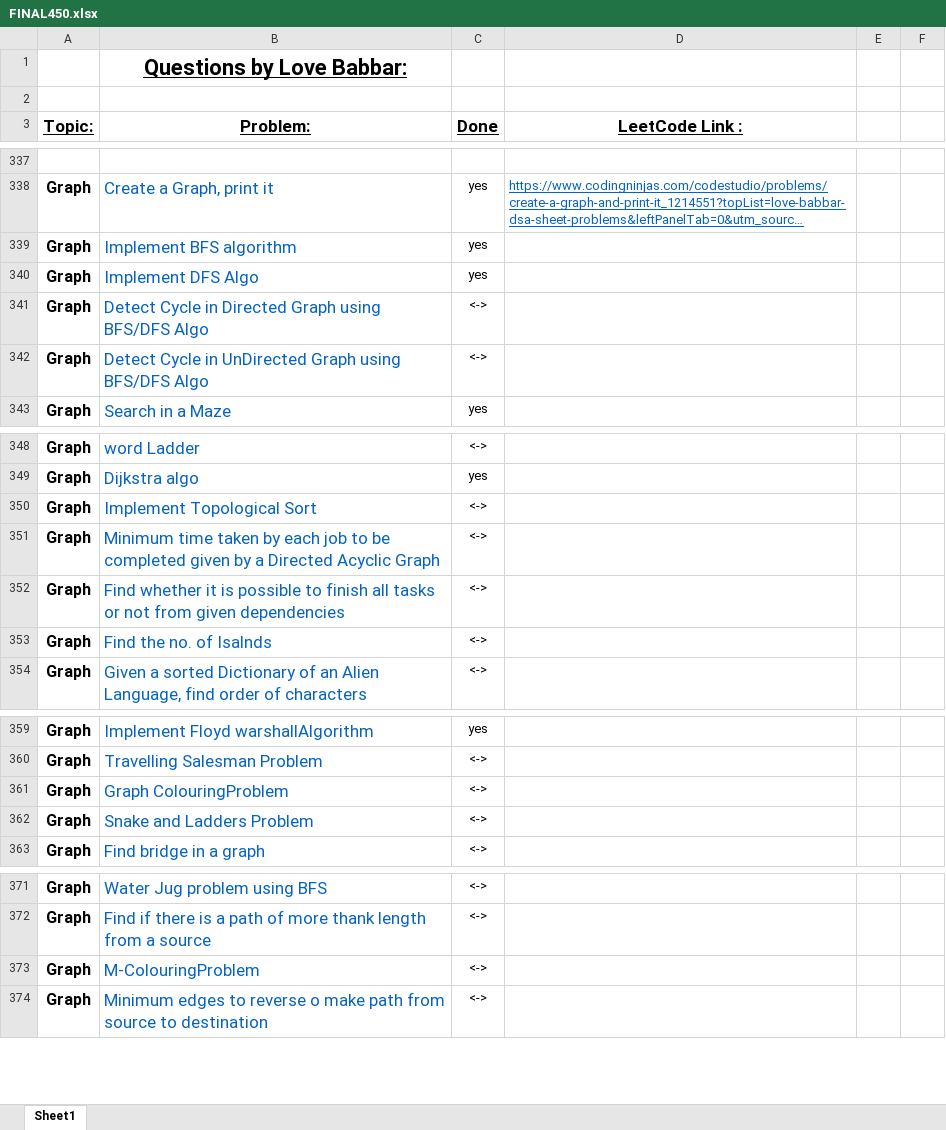
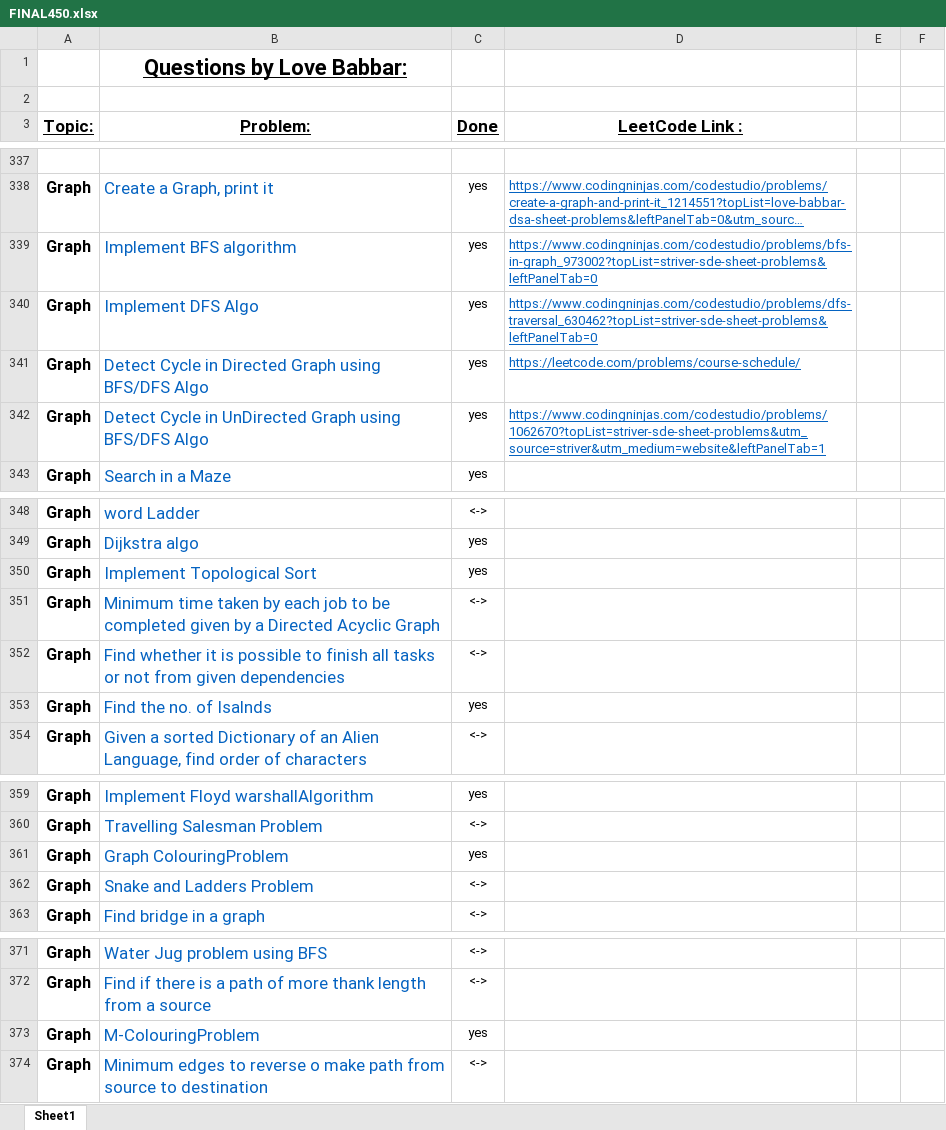
Before and after one commit to ancorp134/DSA, an Excel workbook: 450-QuestionSeries/FINAL450.xlsx, sheet Sheet1, drawn as a sheet; only a part is shown, gaps mark what is left out; long unchanged cells end in …; values as stored, in another font and other column widths than the file's, no borders; the diff names each change by its address in the sheet, - before the commit and + after, or states it on an @@ line.

Commit message:
cycle in undirected graph

```diff
--- a/450-QuestionSeries/FINAL450.xlsx (sheet Sheet1)
+++ b/450-QuestionSeries/FINAL450.xlsx (sheet Sheet1)
-D339 (LeetCode Link :): (empty)
+D339 (LeetCode Link :): https://www.codingninjas.com/codestudio/problems/bfs-in-graph_973002?topList=striver-sde-sheet-problems&leftPanelTab=0
-D340 (LeetCode Link :): (empty)
+D340 (LeetCode Link :): https://www.codingninjas.com/codestudio/problems/dfs-traversal_630462?topList=striver-sde-sheet-problems&leftPanelTab=0
-C341:C342 (Done): <->
+C341:C342 (Done): yes
-D341 (LeetCode Link :): (empty)
+D341 (LeetCode Link :): https://leetcode.com/problems/course-schedule/
-D342 (LeetCode Link :): (empty)
+D342 (LeetCode Link :): https://www.codingninjas.com/codestudio/problems/1062670?topList=striver-sde-sheet-problems&utm_source=striver&utm_medium=website&leftPanelTab=1
-C350 (Done): <->
+C350 (Done): yes
-C353 (Done): <->
+C353 (Done): yes
-C361 (Done): <->
+C361 (Done): yes
-C373 (Done): <->
+C373 (Done): yes
```
Also changed, not shown: 1 other file.
